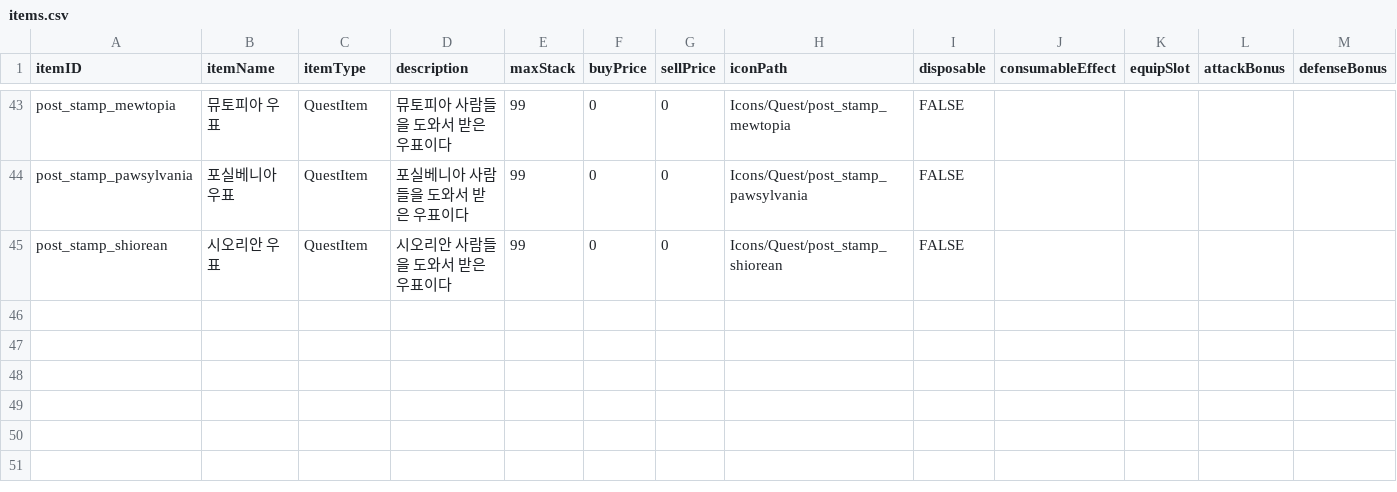
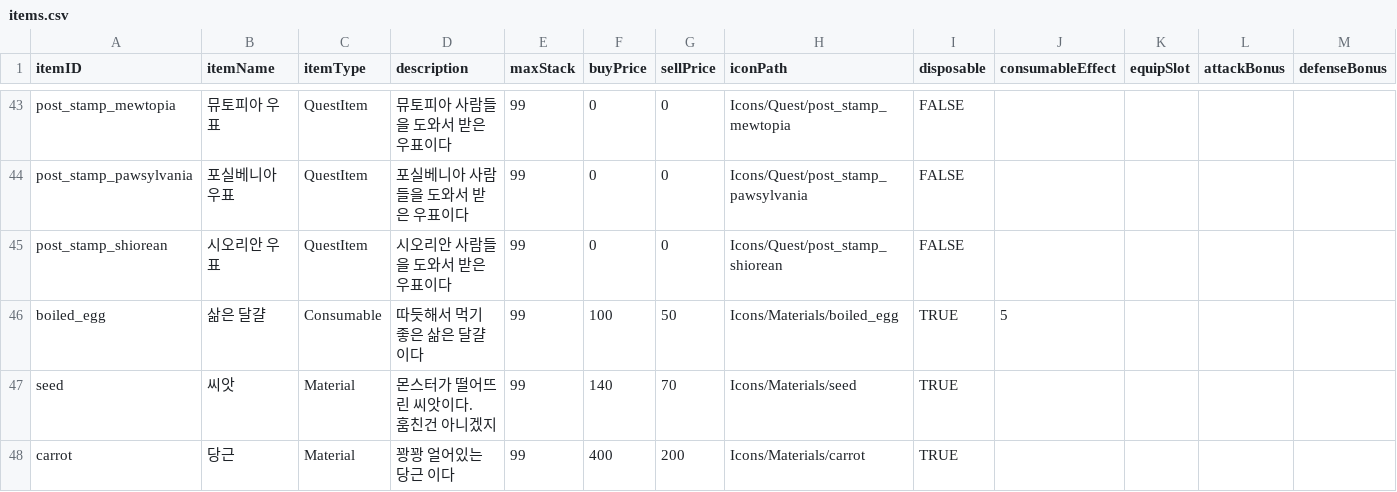
Before and after one commit to sepyris/ProjectRV, a CSV file: Assets/Resources/Data/items.csv, drawn as a sheet; only a part is shown, gaps mark what is left out; rows hold the shown columns only; ↵ is a line break in a cell; the diff names each change by its address in the sheet, - before the commit and + after, or states it on an @@ line.

```diff
--- a/Assets/Resources/Data/items.csv
+++ b/Assets/Resources/Data/items.csv
+row 46: boiled_egg | 삶은 달걀 | Consumable | 따듯해서 먹기 좋은 삶은 달걀이다 | 99 | 100 | 50 | Icons/Materials/boiled_egg | TRUE | 5
+row 47: seed | 씨앗 | Material | 몬스터가 떨어뜨린 씨앗이다. ↵ 훔친건 아니겠지 | 99 | 140 | 70 | Icons/Materials/seed | TRUE
+row 48: carrot | 당근 | Material | 꽝꽝 얼어있는 당근 이다 | 99 | 400 | 200 | Icons/Materials/carrot | TRUE
```
Also changed, not shown: Assets/Resources/Data/Dialogue.csv, Assets/Resources/Data/Monster.csv, 41 other files.
